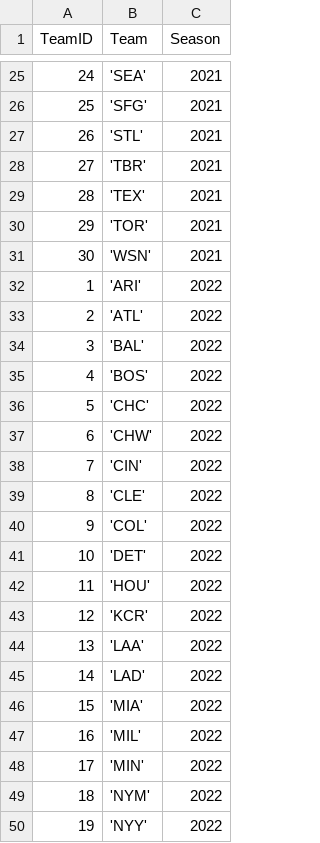
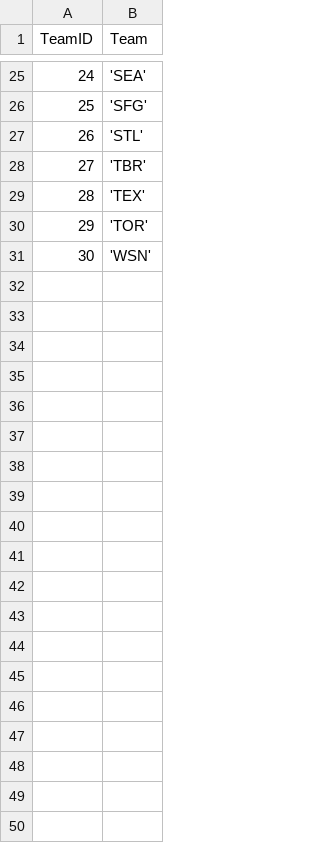
Before and after one commit to UFEddy/CIS4301-DB, a CSV file: backend/src/main/resources/Stats/Data/TeamsSchemaFormatted.csv, drawn as a sheet; only a part is shown, gaps mark what is left out; the diff covers the shown part only; the diff names each change by its address in the sheet, - before the commit and + after, or states it on an @@ line.

Commit message:
Created TeamSeason Table
Created a teamseason table and the appropriate insert command to load into Oracle

```diff
--- a/backend/src/main/resources/Stats/Data/TeamsSchemaFormatted.csv
+++ b/backend/src/main/resources/Stats/Data/TeamsSchemaFormatted.csv
-column C (Season), rows 25-31: all 2021
-row 32: 1 | 'ARI' | 2022
-row 33: 2 | 'ATL' | 2022
-row 34: 3 | 'BAL' | 2022
-row 35: 4 | 'BOS' | 2022
-row 36: 5 | 'CHC' | 2022
-row 37: 6 | 'CHW' | 2022
-row 38: 7 | 'CIN' | 2022
-row 39: 8 | 'CLE' | 2022
-row 40: 9 | 'COL' | 2022
-row 41: 10 | 'DET' | 2022
-row 42: 11 | 'HOU' | 2022
-row 43: 12 | 'KCR' | 2022
-row 44: 13 | 'LAA' | 2022
-row 45: 14 | 'LAD' | 2022
-row 46: 15 | 'MIA' | 2022
-row 47: 16 | 'MIL' | 2022
-row 48: 17 | 'MIN' | 2022
-row 49: 18 | 'NYM' | 2022
-row 50: 19 | 'NYY' | 2022
```
Also changed, not shown: 41 removed rows elsewhere in this file, 8 other files.
